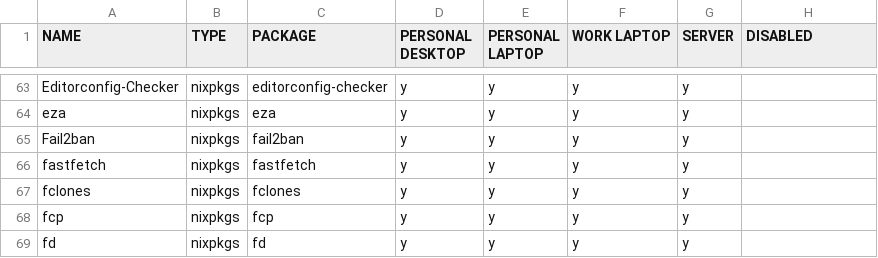
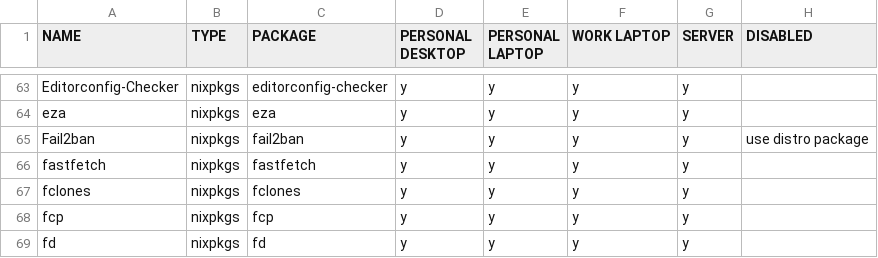
Before and after one commit to rvenutolo/packages, a CSV file: universal.csv, drawn as a sheet; only a part is shown, gaps mark what is left out.

Commit message:
disable fail2ban

```diff
--- a/universal.csv
+++ b/universal.csv
@@ -64,3 +64,3 @@ Editorconfig-Checker,nixpkgs,editorconfig-checker,y,y,y,y,
 eza,nixpkgs,eza,y,y,y,y,
-Fail2ban,nixpkgs,fail2ban,y,y,y,y,
+Fail2ban,nixpkgs,fail2ban,y,y,y,y,use distro package
 fastfetch,nixpkgs,fastfetch,y,y,y,y,
```
